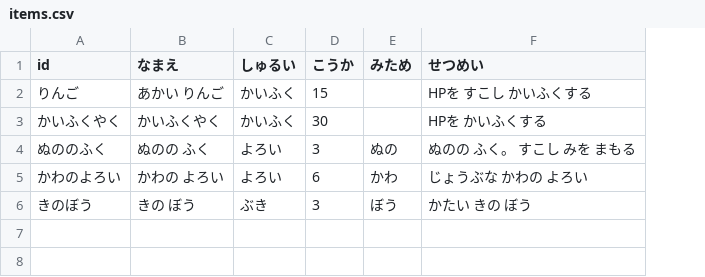
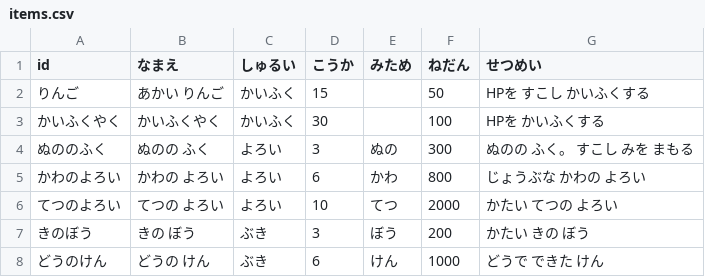
Before and after one commit to wadakouyas-hue/bouken, a CSV file: data/items.csv, drawn as a sheet; addresses are those after the commit; the diff names each change by its address in the sheet, - before the commit and + after, or states it on an @@ line.

```diff
--- a/data/items.csv
+++ b/data/items.csv
+column F (ねだん), rows 2-5: 50 | 100 | 300 | 800; row 7: 200
+row 6: てつのよろい | てつの よろい | よろい | 10 | てつ | 2000 | かたい てつの よろい
+row 8: どうのけん | どうの けん | ぶき | 6 | けん | 1000 | どうで できた けん
```
Also changed, not shown: data/enemies.csv, 15 other files.
